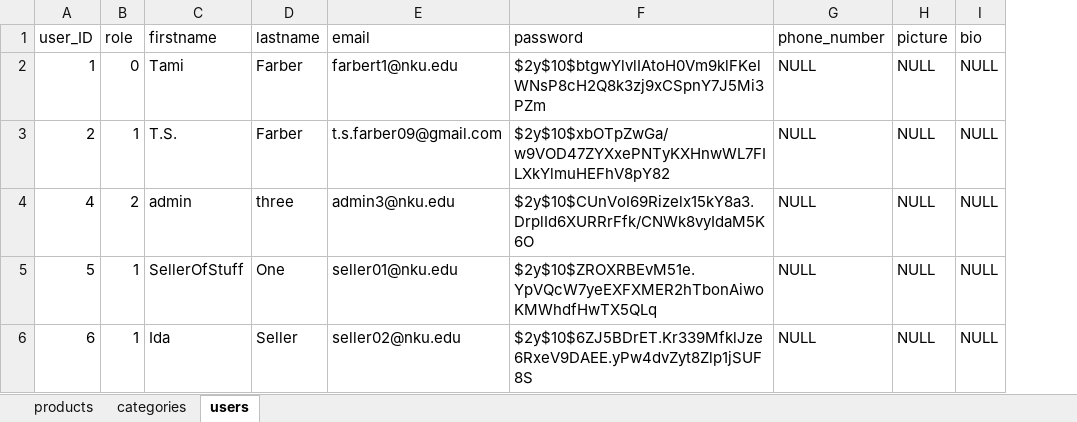
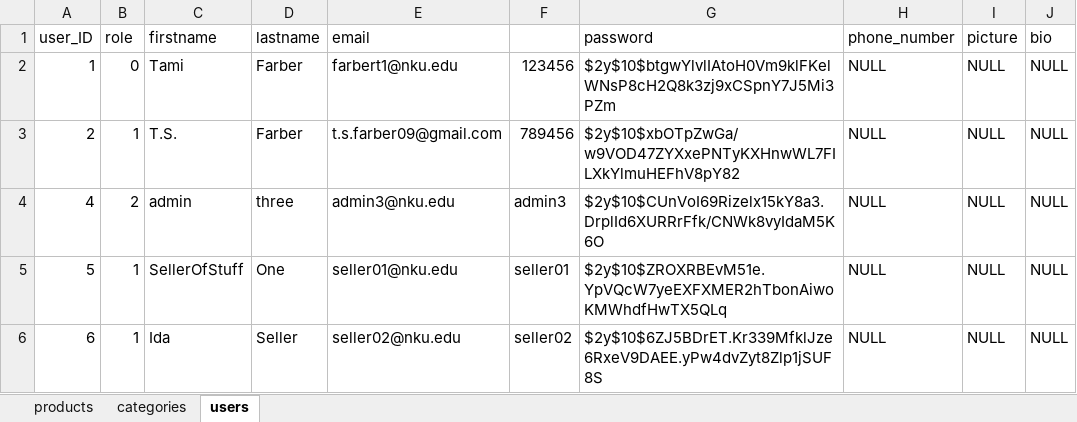
Before and after one commit to farberta2022/ASE230-F22-FooCy, an Excel workbook: toy info for database.xlsx, sheet users, drawn as a sheet; only a part is shown; values as stored, in another font and other column widths than the file's, no borders; the diff names each change by its address in the sheet, - before the commit and + after, or states it on an @@ line.

Commit message:
sql with dummy data and txt with passwords

```diff
--- a/toy info for database.xlsx (sheet users)
+++ b/toy info for database.xlsx (sheet users)
+column F, rows 2-6: 123456 | 789456 | admin3 | seller01 | seller02
```
Also changed, not shown: 8 other files.
